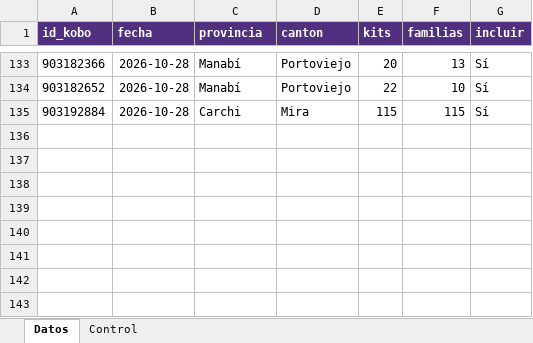
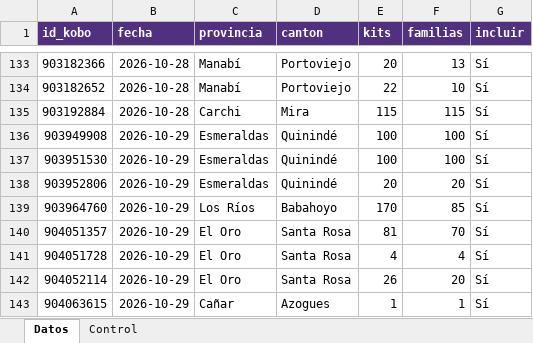
Before and after one commit to JuanAmbuludi/Sistema-Reporte-MTDH, an Excel workbook: data/enos_excel/kits.xlsx, sheet Datos, drawn as a sheet; only a part is shown, gaps mark what is left out; values as stored, in another font and other column widths than the file's, no borders; table styles not drawn; the diff names each change by its address in the sheet, - before the commit and + after, or states it on an @@ line.

Commit message:
Add files via upload

```diff
--- a/data/enos_excel/kits.xlsx (sheet Datos)
+++ b/data/enos_excel/kits.xlsx (sheet Datos)
+row 136: 903949908 | 2026-10-29 | Esmeraldas | Quinindé | 100 | 100 | Sí
+row 137: 903951530 | 2026-10-29 | Esmeraldas | Quinindé | 100 | 100 | Sí
+row 138: 903952806 | 2026-10-29 | Esmeraldas | Quinindé | 20 | 20 | Sí
+row 139: 903964760 | 2026-10-29 | Los Ríos | Babahoyo | 170 | 85 | Sí
+row 140: 904051357 | 2026-10-29 | El Oro | Santa Rosa | 81 | 70 | Sí
+row 141: 904051728 | 2026-10-29 | El Oro | Santa Rosa | 4 | 4 | Sí
+row 142: 904052114 | 2026-10-29 | El Oro | Santa Rosa | 26 | 20 | Sí
+row 143: 904063615 | 2026-10-29 | Cañar | Azogues | 1 | 1 | Sí
```
Also changed, not shown: sheet Control.
